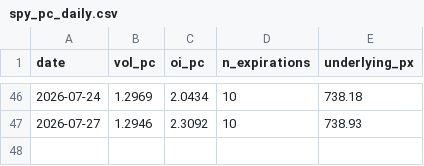
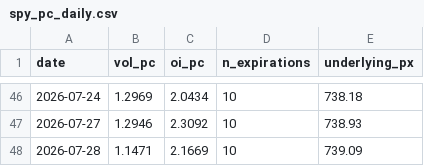
Before and after one commit to wansoo88/recostock, a CSV file: data/raw/options/spy_pc_daily.csv, drawn as a sheet; only a part is shown, gaps mark what is left out; the diff names each change by its address in the sheet, - before the commit and + after, or states it on an @@ line.

```diff
--- a/data/raw/options/spy_pc_daily.csv
+++ b/data/raw/options/spy_pc_daily.csv
+row 48: 2026-07-28 | 1.1471 | 2.1669 | 10 | 739.09
```
Also changed, not shown: 5 other files.
